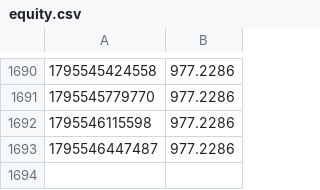
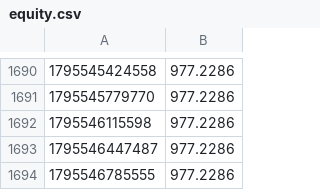
Before and after one commit to palcikia-crypto/omnos-hub, a CSV file: aegis-lab/results/equity.csv, drawn as a sheet; only a part is shown, gaps mark what is left out.

Commit message:
aegis: worker cycle update

```diff
--- a/aegis-lab/results/equity.csv
+++ b/aegis-lab/results/equity.csv
@@ -1693 +1693,2 @@
 1795546447487,977.2286
+1795546785555,977.2286
```
Also changed, not shown: aegis-lab/results/lab/paper_equity.csv, 11 other files.
